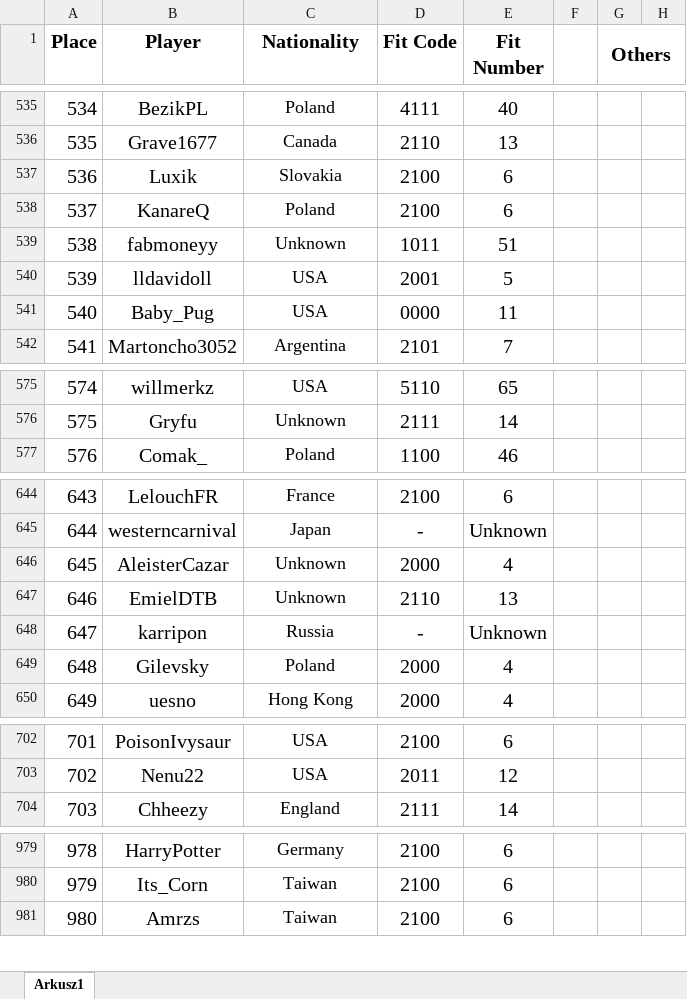
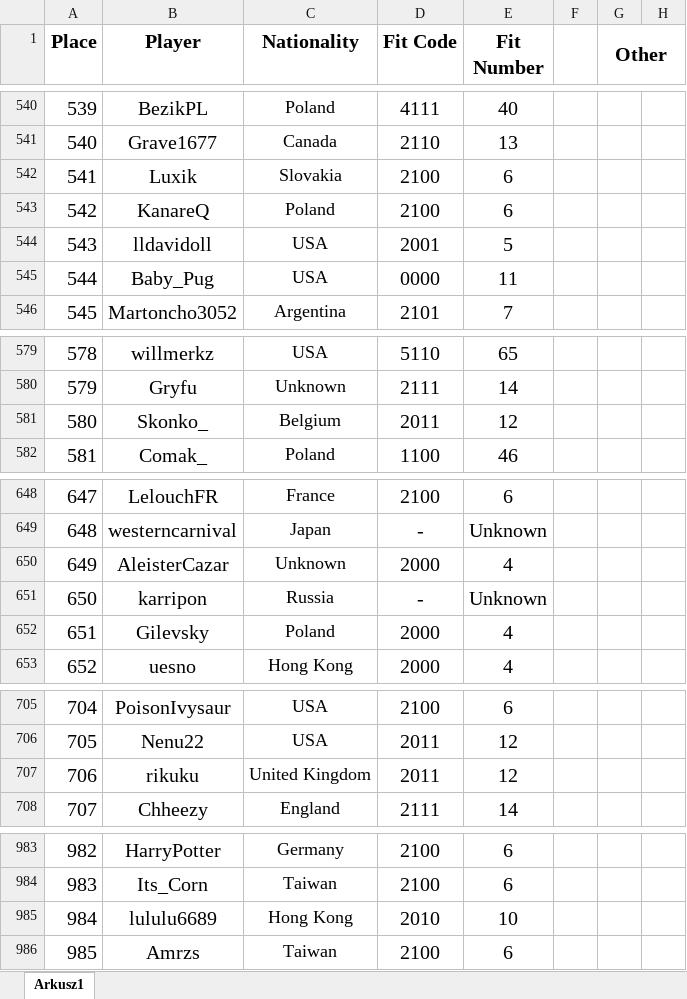
Before and after one commit to Rifre1/Jump-King-Statistics, an Excel workbook: Players Fits and Nationalities/Database/Players Fits & Nationalities.xlsx, sheet Arkusz1, drawn as a sheet; only a part is shown, gaps mark what is left out; values as stored, in another font and other column widths than the file's, no borders; removed rows and columns are numbered as before the commit, all else as after; the diff covers the shown part only; the diff names each change by its address in the sheet, - before the commit and + after, or states it on an @@ line.

```diff
--- a/Players Fits and Nationalities/Database/Players Fits & Nationalities.xlsx (sheet Arkusz1)
+++ b/Players Fits and Nationalities/Database/Players Fits & Nationalities.xlsx (sheet Arkusz1)
-G1: Others
+G1: Other
@@ column A (Place) renumbered from row 15 down @@
-row 539: 538 | fabmoneyy | Unknown | 1011 | 51
+row 581: 580 | Skonko_ | Belgium | 2011 | 12
-row 647: 646 | EmielDTB | Unknown | 2110 | 13
+row 707: 706 | rikuku | United Kingdom | 2011 | 12
+row 985: 984 | lululu6689 | Hong Kong | 2010 | 10
```
Also changed, not shown: 11 added rows, 5 removed rows, 3 moved rows, 52 edited cells and cell formats elsewhere in this sheet, Players Fits and Nationalities/Fits.xlsx, Players Fits and Nationalities/Nationalities.xlsx, 4 other files.
